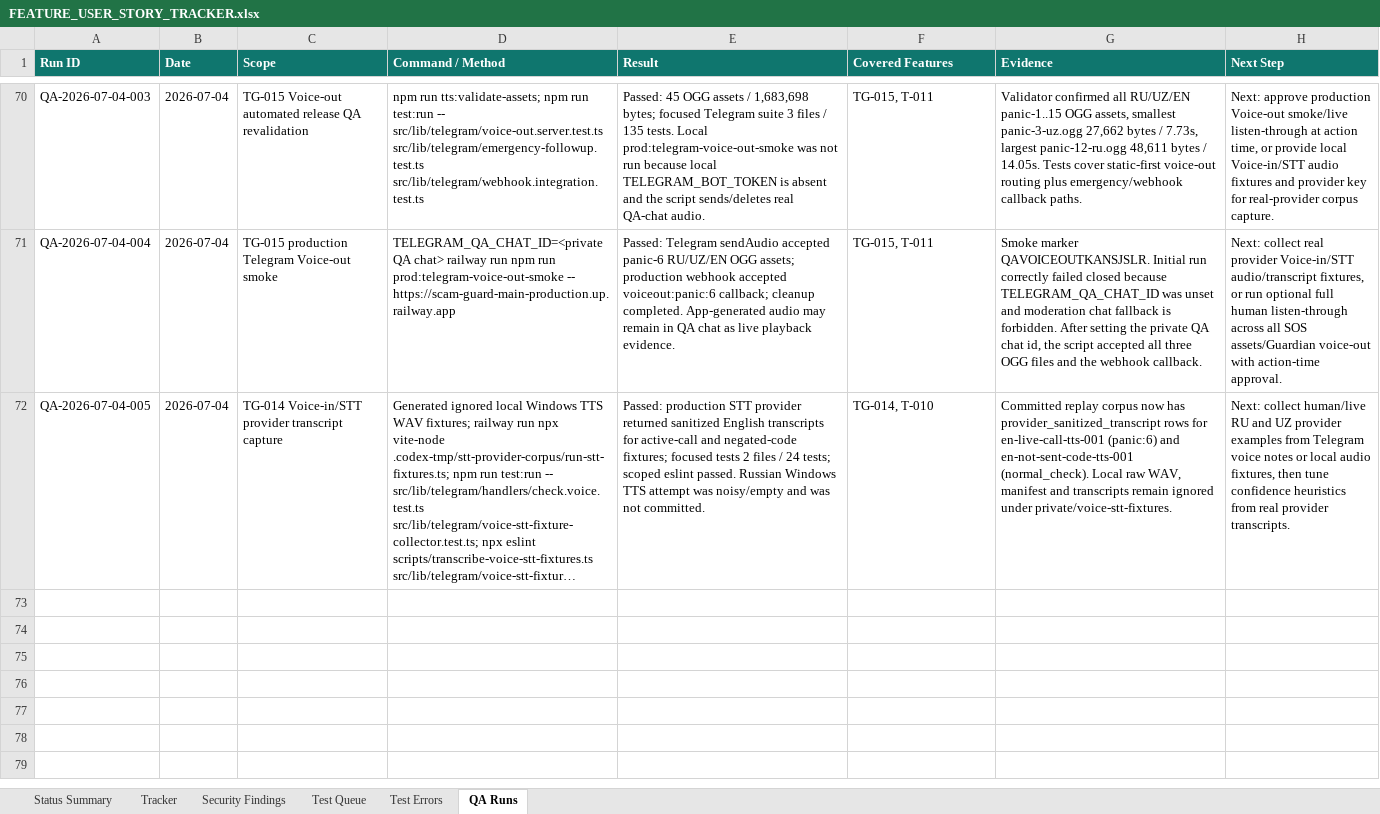
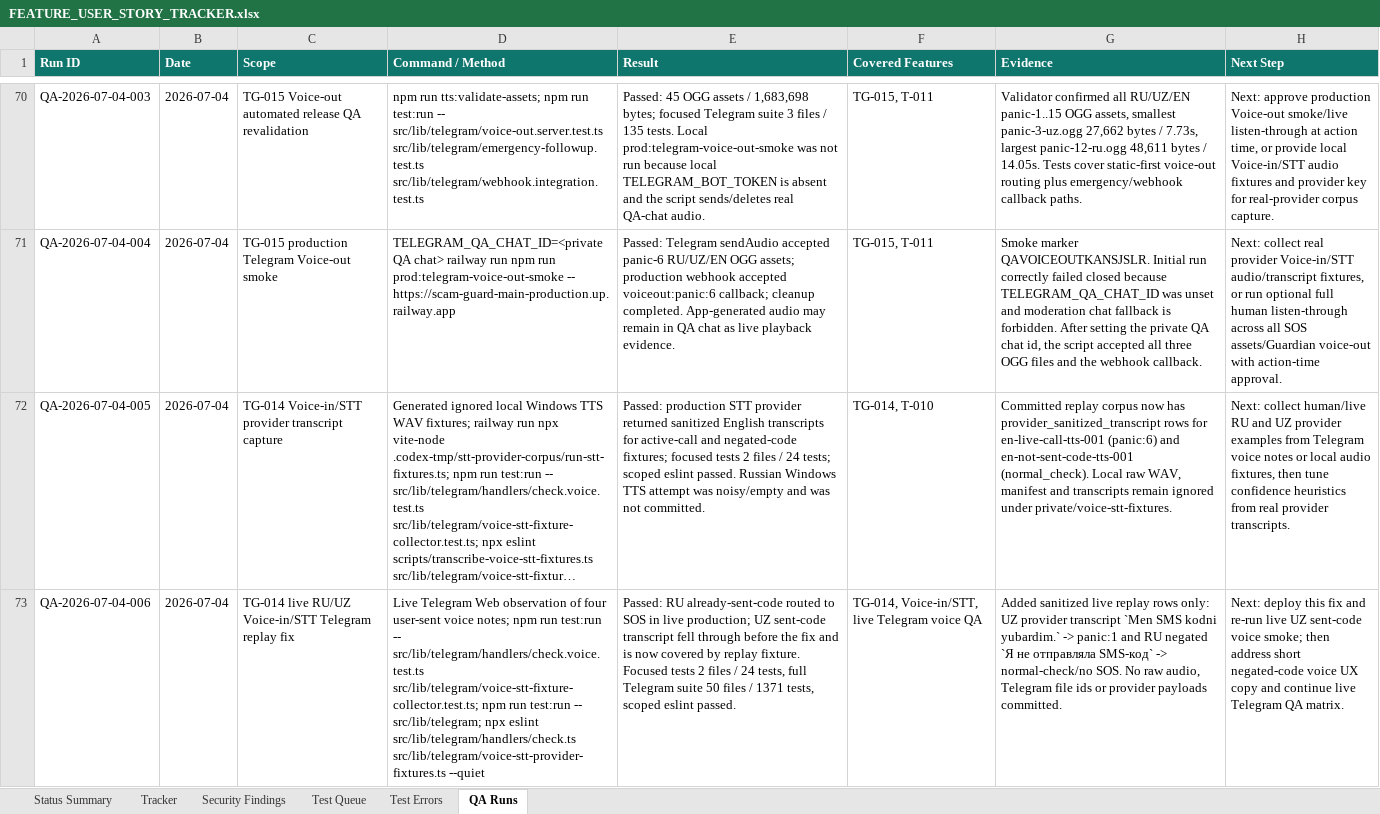
Before and after one commit to Web-pixel-creator/Scam-guard-Main, an Excel workbook: ai_docs/FEATURE_USER_STORY_TRACKER.xlsx, sheet QA Runs, drawn as a sheet; only a part is shown, gaps mark what is left out; long unchanged cells end in …; values as stored, in another font and other column widths than the file's, no borders; the diff names each change by its address in the sheet, - before the commit and + after, or states it on an @@ line.

Commit message:
fix(telegram): cover live uz voice sent-code transcript

```diff
--- a/ai_docs/FEATURE_USER_STORY_TRACKER.xlsx (sheet QA Runs)
+++ b/ai_docs/FEATURE_USER_STORY_TRACKER.xlsx (sheet QA Runs)
+row 73: QA-2026-07-04-006 | 2026-07-04 | TG-014 live RU/UZ Voice-in/STT Telegram replay fix | Live Telegram Web observation of four user-sent voice notes; npm run test:run -- src/lib/telegram/handlers/check.voice.test.ts src/lib/telegram/voice-stt-fixture-collector.test.ts; npm run test:run -- src/lib/telegram; npx eslint src/lib/telegram/handlers/check.ts src/lib/telegram/voice-stt-provider-fixtures.ts --quiet | Passed: RU already-sent-code routed to SOS in live production; UZ sent-code transcript fell through before the fix and is now covered by replay fixture. Focused tests 2 files / 24 tests, full Telegram suite 50 files / 1371 tests, scoped eslint passed. | TG-014, Voice-in/STT, live Telegram voice QA | Added sanitized live replay rows only: UZ provider transcript `Men SMS kodni yubardim.` -> panic:1 and RU negated `Я не отправляла SMS-код` -> normal-check/no SOS. No raw audio, Telegram file ids or provider payloads committed. | Next: deploy this fix and re-run live UZ sent-code voice smoke; then address short negated-code voice UX copy and continue live Telegram QA matrix.
```
Also changed, not shown: sheet Status Summary, sheet Test Queue, sheet Tracker, 6 other files.
